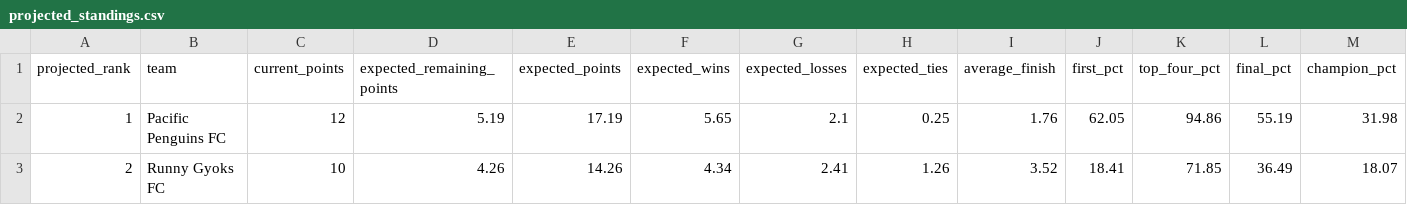
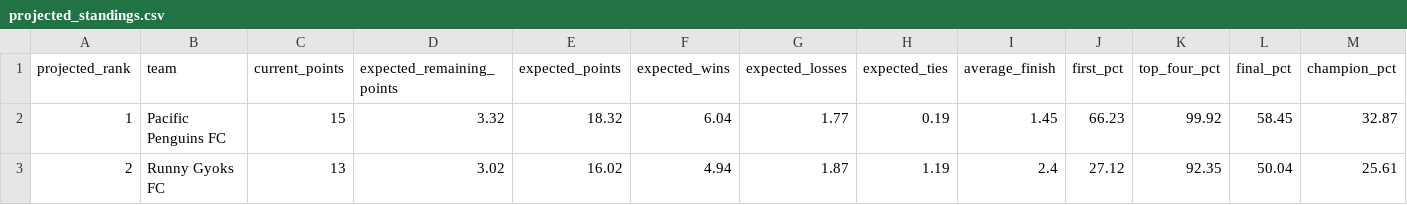
Before and after one commit to jffzhou/nycfooty-power-board, a CSV file: data/projected_standings.csv, drawn as a sheet; only a part is shown; the diff covers the shown part only.

```diff
--- a/data/projected_standings.csv
+++ b/data/projected_standings.csv
@@ -1,3 +1,3 @@
 projected_rank,team,current_points,expected_remaining_points,expected_points,expected_wins,expected_losses,expected_ties,average_finish,first_pct,top_four_pct,final_pct,champion_pct
-1,Pacific Penguins FC,12,5.19,17.19,5.65,2.1,0.25,1.76,62.05,94.86,55.19,31.98
-2,Runny Gyoks FC,10,4.26,14.26,4.34,2.41,1.26,3.52,18.41,71.85,36.49,18.07
+1,Pacific Penguins FC,15,3.32,18.32,6.04,1.77,0.19,1.45,66.23,99.92,58.45,32.87
+2,Runny Gyoks FC,13,3.02,16.02,4.94,1.87,1.19,2.4,27.12,92.35,50.04,25.61
```
Also changed, not shown: 91 edited cells elsewhere in this file, data/forecasts.csv, data/projection_history.csv, 9 other files.
